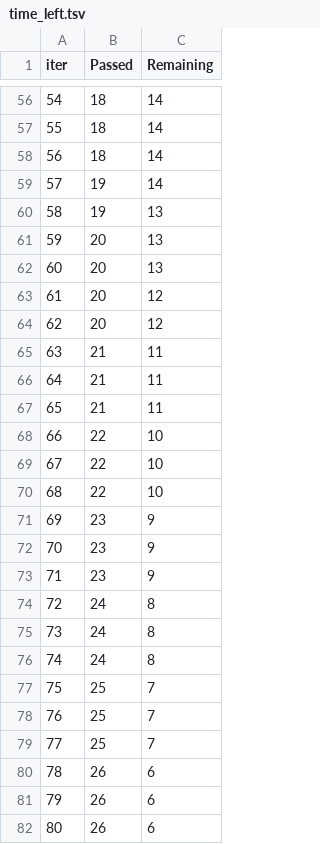
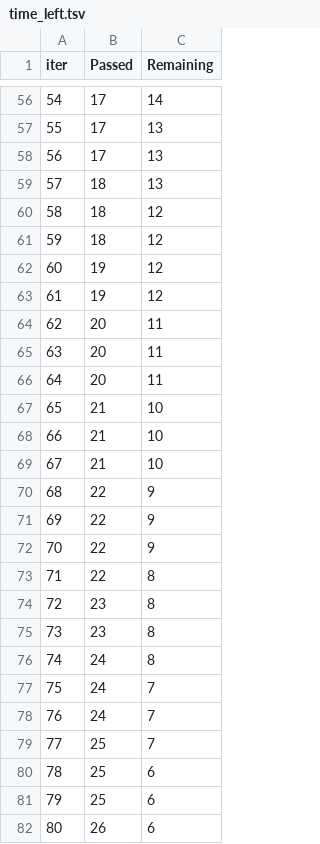
Before and after one commit to Avanish023/EndtoEndML, a TSV file: catboost_info/time_left.tsv, drawn as a sheet; only a part is shown, gaps mark what is left out; the diff covers the shown part only.

```diff
--- a/catboost_info/time_left.tsv
+++ b/catboost_info/time_left.tsv
@@ -56,27 +56,27 @@ iter	Passed	Remaining
-54	18	14
-55	18	14
-56	18	14
-57	19	14
-58	19	13
-59	20	13
-60	20	13
-61	20	12
-62	20	12
-63	21	11
-64	21	11
-65	21	11
-66	22	10
-67	22	10
-68	22	10
-69	23	9
-70	23	9
-71	23	9
-72	24	8
-73	24	8
+54	17	14
+55	17	13
+56	17	13
+57	18	13
+58	18	12
+59	18	12
+60	19	12
+61	19	12
+62	20	11
+63	20	11
+64	20	11
+65	21	10
+66	21	10
+67	21	10
+68	22	9
+69	22	9
+70	22	9
+71	22	8
+72	23	8
+73	23	8
 74	24	8
-75	25	7
-76	25	7
+75	24	7
+76	24	7
 77	25	7
-78	26	6
-79	26	6
+78	25	6
+79	25	6
 80	26	6
```
Also changed, not shown: 107 edited cells elsewhere in this file, 11 other files.
